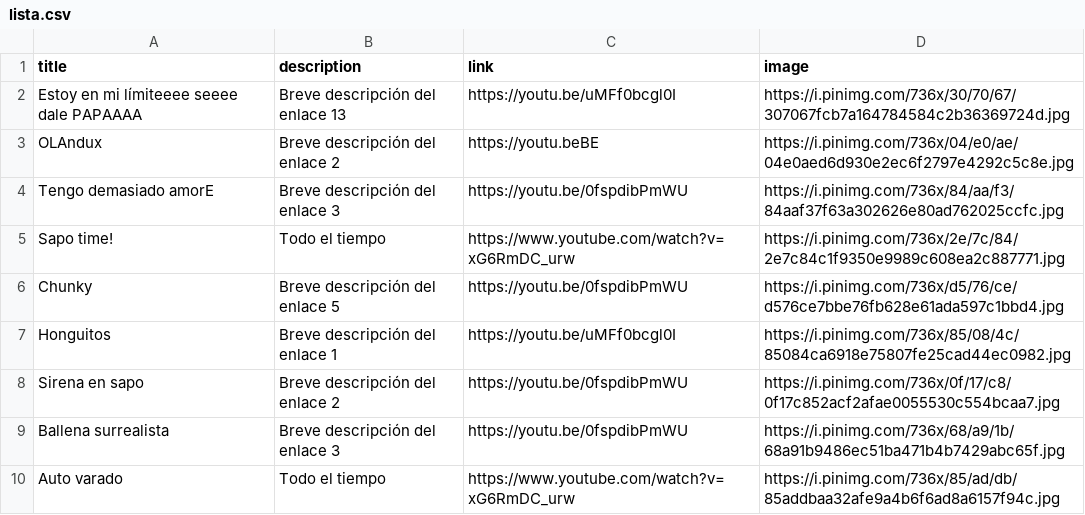
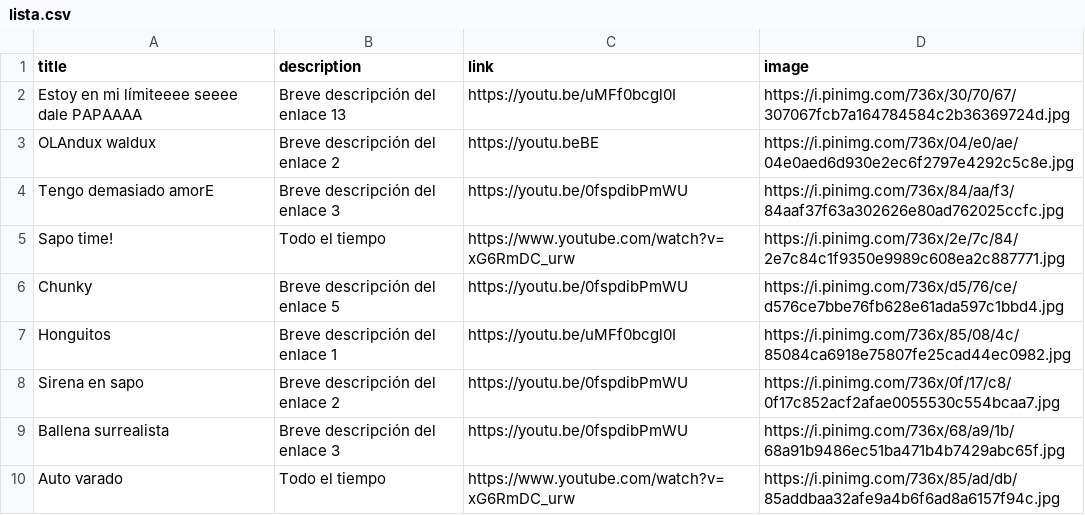
Before and after one commit to javiercasal/lista, a CSV file: lista.csv, drawn as a sheet; only a part is shown.

Commit message:
Actualización desde HTML local

```diff
--- a/lista.csv
+++ b/lista.csv
@@ -2,3 +2,3 @@ title,description,link,image
 Estoy en mi límiteeee seeee dale PAPAAAA,Breve descripción del enlace 13,https://youtu.be/uMFf0bcgl0I,https://i.pinimg.com/736x/30/70/67/307067fcb7a164784584c2b36369724d.jpg
-OLAndux,Breve descripción del enlace 2,https://youtu.beBE,https://i.pinimg.com/736x/04/e0/ae/04e0aed6d930e2ec6f2797e4292c5c8e.jpg
+OLAndux waldux,Breve descripción del enlace 2,https://youtu.beBE,https://i.pinimg.com/736x/04/e0/ae/04e0aed6d930e2ec6f2797e4292c5c8e.jpg
 Tengo demasiado amorE,Breve descripción del enlace 3,https://youtu.be/0fspdibPmWU,https://i.pinimg.com/736x/84/aa/f3/84aaf37f63a302626e80ad762025ccfc.jpg
```
